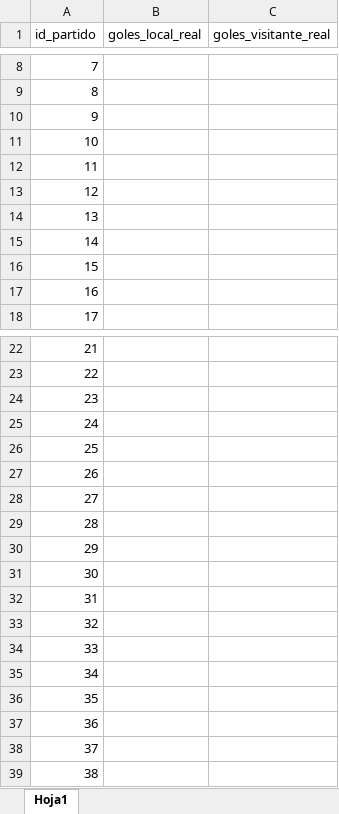
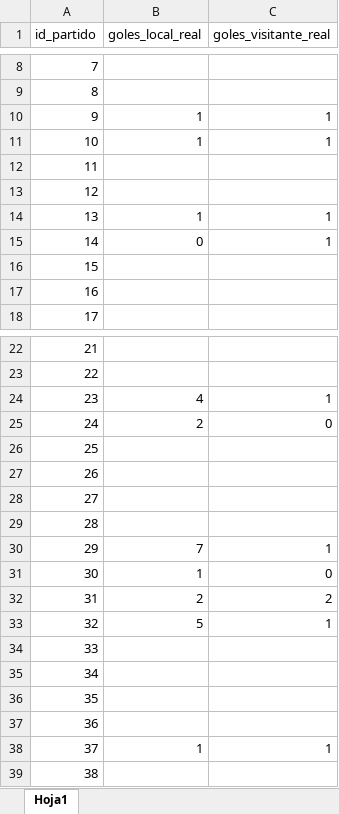
Before and after one commit to Dannyncho/TotoGolFamiliar, an Excel workbook: resultados.xlsx, sheet Hoja1, drawn as a sheet; only a part is shown, gaps mark what is left out; values as stored, in another font and other column widths than the file's, no borders; the diff covers the shown part only; the diff names each change by its address in the sheet, - before the commit and + after, or states it on an @@ line.

Commit message:
Add files via upload

```diff
--- a/resultados.xlsx (sheet Hoja1)
+++ b/resultados.xlsx (sheet Hoja1)
-B10:B11 (goles_local_real): (empty)
+B10:B11 (goles_local_real): 1
-C10:C11 (goles_visitante_real): (empty)
+C10:C11 (goles_visitante_real): 1
-B14 (goles_local_real): (empty)
+B14 (goles_local_real): 1
-C14:C15 (goles_visitante_real): (empty)
+C14:C15 (goles_visitante_real): 1
-B15 (goles_local_real): (empty)
+B15 (goles_local_real): 0
-B24 (goles_local_real): (empty)
+B24 (goles_local_real): 4
-C24 (goles_visitante_real): (empty)
+C24 (goles_visitante_real): 1
-B25 (goles_local_real): (empty)
+B25 (goles_local_real): 2
-C25 (goles_visitante_real): (empty)
+C25 (goles_visitante_real): 0
-B30 (goles_local_real): (empty)
+B30 (goles_local_real): 7
-C30 (goles_visitante_real): (empty)
+C30 (goles_visitante_real): 1
-B31 (goles_local_real): (empty)
+B31 (goles_local_real): 1
-C31 (goles_visitante_real): (empty)
+C31 (goles_visitante_real): 0
-B32 (goles_local_real): (empty)
+B32 (goles_local_real): 2
-C32 (goles_visitante_real): (empty)
+C32 (goles_visitante_real): 2
-B33 (goles_local_real): (empty)
+B33 (goles_local_real): 5
-C33 (goles_visitante_real): (empty)
+C33 (goles_visitante_real): 1
-B38 (goles_local_real): (empty)
+B38 (goles_local_real): 1
-C38 (goles_visitante_real): (empty)
+C38 (goles_visitante_real): 1
```
Also changed, not shown: 4 edited cells elsewhere in this sheet.
